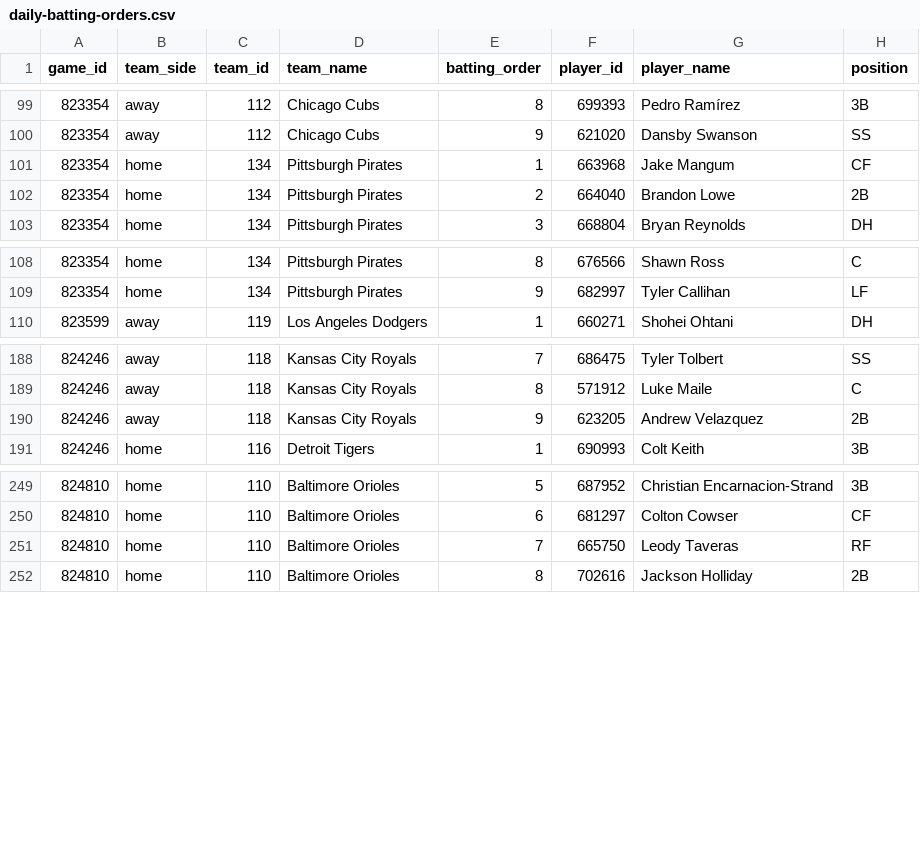
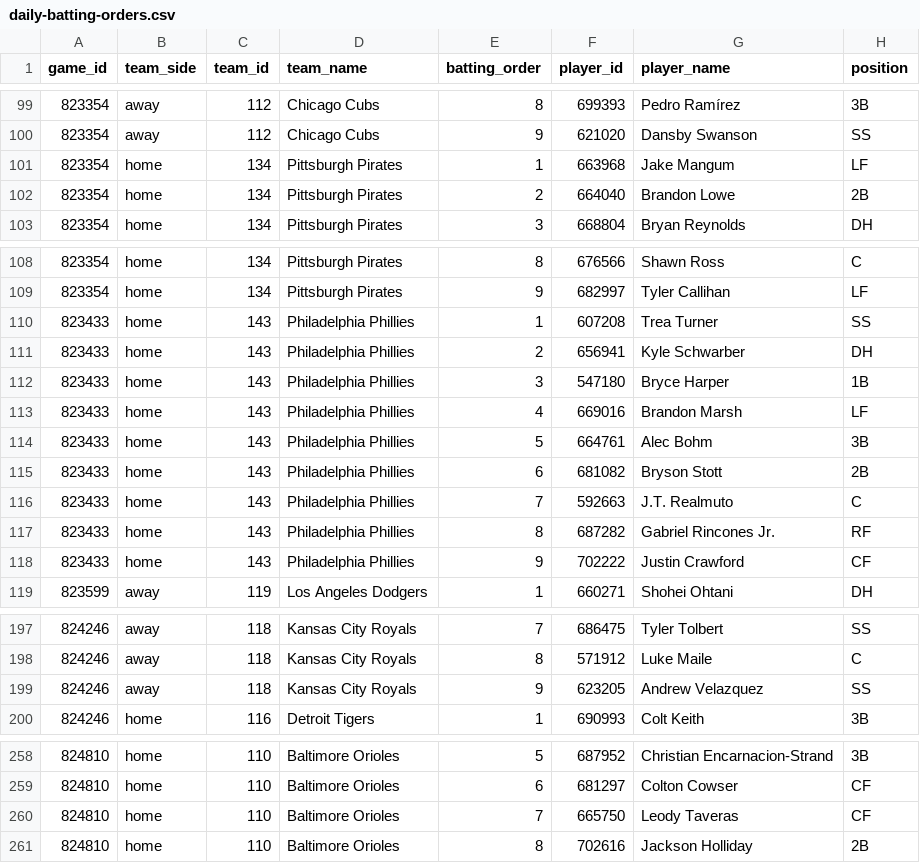
Before and after one commit to tjohnschultz/thesabrhood, a CSV file: data/derived/daily-batting-orders.csv, drawn as a sheet; only a part is shown, gaps mark what is left out.

```diff
--- a/data/derived/daily-batting-orders.csv
+++ b/data/derived/daily-batting-orders.csv
@@ -100,3 +100,3 @@
 "823354","away","112","Chicago Cubs",9,"621020","Dansby Swanson","SS"
-"823354","home","134","Pittsburgh Pirates",1,"663968","Jake Mangum","CF"
+"823354","home","134","Pittsburgh Pirates",1,"663968","Jake Mangum","LF"
 "823354","home","134","Pittsburgh Pirates",2,"664040","Brandon Lowe","2B"
@@ -109,2 +109,11 @@
 "823354","home","134","Pittsburgh Pirates",9,"682997","Tyler Callihan","LF"
+"823433","home","143","Philadelphia Phillies",1,"607208","Trea Turner","SS"
+"823433","home","143","Philadelphia Phillies",2,"656941","Kyle Schwarber","DH"
+"823433","home","143","Philadelphia Phillies",3,"547180","Bryce Harper","1B"
+"823433","home","143","Philadelphia Phillies",4,"669016","Brandon Marsh","LF"
+"823433","home","143","Philadelphia Phillies",5,"664761","Alec Bohm","3B"
+"823433","home","143","Philadelphia Phillies",6,"681082","Bryson Stott","2B"
+"823433","home","143","Philadelphia Phillies",7,"592663","J.T. Realmuto","C"
+"823433","home","143","Philadelphia Phillies",8,"687282","Gabriel Rincones Jr.","RF"
+"823433","home","143","Philadelphia Phillies",9,"702222","Justin Crawford","CF"
 "823599","away","119","Los Angeles Dodgers",1,"660271","Shohei Ohtani","DH"
@@ -189,3 +198,3 @@
 "824246","away","118","Kansas City Royals",8,"571912","Luke Maile","C"
-"824246","away","118","Kansas City Royals",9,"623205","Andrew Velazquez","2B"
+"824246","away","118","Kansas City Royals",9,"623205","Andrew Velazquez","SS"
 "824246","home","116","Detroit Tigers",1,"690993","Colt Keith","3B"
@@ -250,3 +259,3 @@
 "824810","home","110","Baltimore Orioles",6,"681297","Colton Cowser","CF"
-"824810","home","110","Baltimore Orioles",7,"665750","Leody Taveras","RF"
+"824810","home","110","Baltimore Orioles",7,"665750","Leody Taveras","CF"
 "824810","home","110","Baltimore Orioles",8,"702616","Jackson Holliday","2B"
```
Also changed, not shown: data/derived/daily-batter-simulation-summary.csv, data/derived/daily-matchup-event-probabilities.csv, 54 other files.
